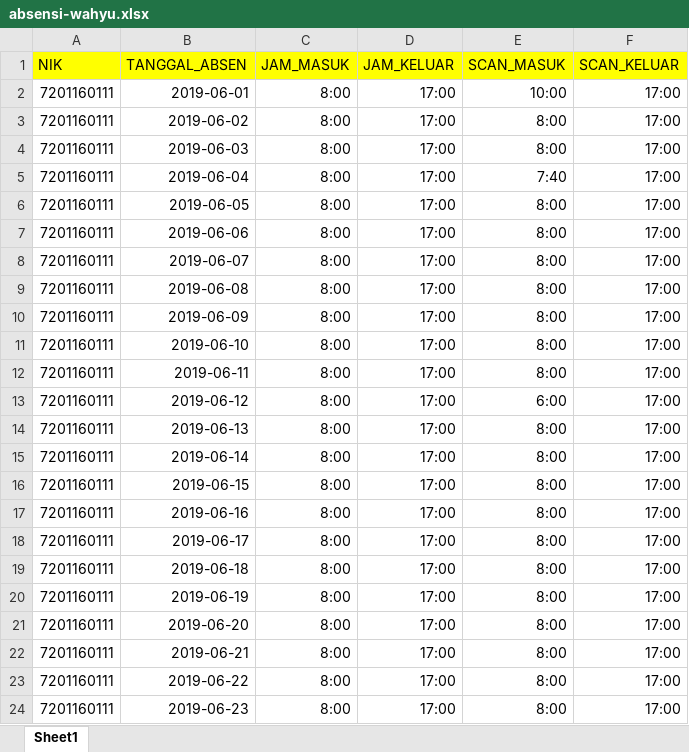
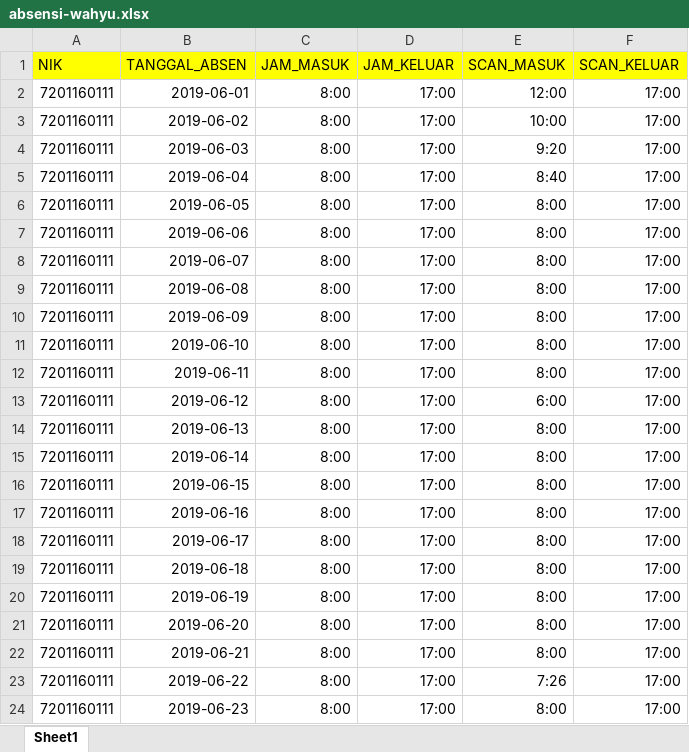
Before and after one commit to wahyualfarisi/tigakawanlama, an Excel workbook: formatexcel/absensi-wahyu.xlsx, sheet Sheet1, drawn as a sheet; values as stored, in another font and other column widths than the file's, no borders; the diff names each change by its address in the sheet, - before the commit and + after, or states it on an @@ line.

```diff
--- a/formatexcel/absensi-wahyu.xlsx (sheet Sheet1)
+++ b/formatexcel/absensi-wahyu.xlsx (sheet Sheet1)
-E2 (SCAN_MASUK): 10:00
+E2 (SCAN_MASUK): 12:00
-E3 (SCAN_MASUK): 8:00
+E3 (SCAN_MASUK): 10:00
-E4 (SCAN_MASUK): 8:00
+E4 (SCAN_MASUK): 9:20
-E5 (SCAN_MASUK): 7:40
+E5 (SCAN_MASUK): 8:40
-E23 (SCAN_MASUK): 8:00
+E23 (SCAN_MASUK): 7:26
```
Also changed, not shown: 24 other files.
